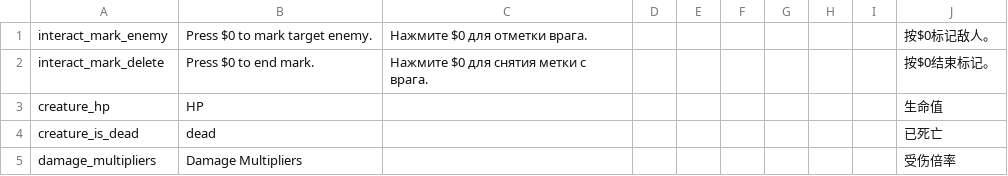
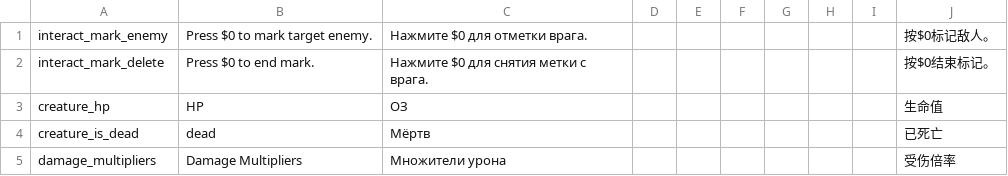
Before and after one commit to jjmldmz/Noita_detailed_infomation, a CSV file: DetailedInformation/translation/common.csv, drawn as a sheet.

Commit message:
Update common.csv

```diff
--- a/DetailedInformation/translation/common.csv
+++ b/DetailedInformation/translation/common.csv
@@ -2,4 +2,4 @@ interact_mark_enemy,Press $0 to mark target enemy.,Нажмите $0 для от
 interact_mark_delete,Press $0 to end mark.,Нажмите $0 для снятия метки с врага.,,,,,,,按$0结束标记。,,,,,
-creature_hp,HP,,,,,,,,生命值,,,,,
-creature_is_dead,dead,,,,,,,,已死亡,,,,,
-damage_multipliers,Damage Multipliers,,,,,,,,受伤倍率,,,,,
+creature_hp,HP,ОЗ,,,,,,,生命值,,,,,
+creature_is_dead,dead,Мёртв,,,,,,,已死亡,,,,,
+damage_multipliers,Damage Multipliers,Множители урона,,,,,,,受伤倍率,,,,,
```
